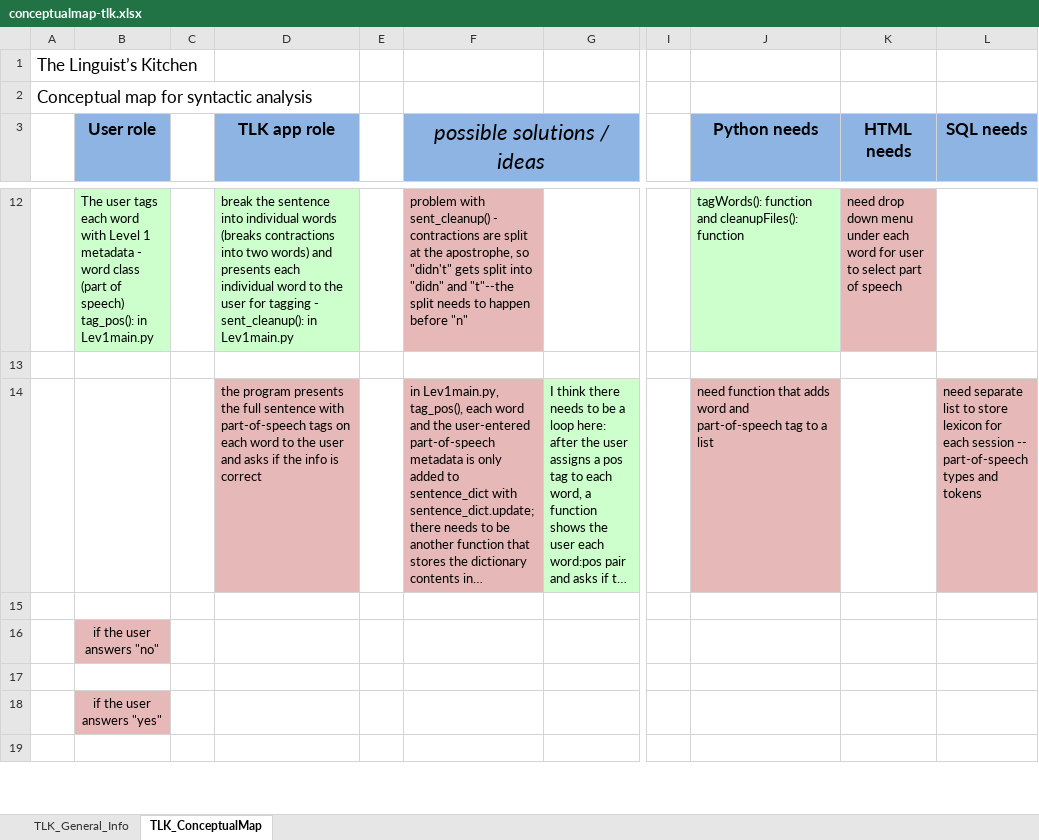
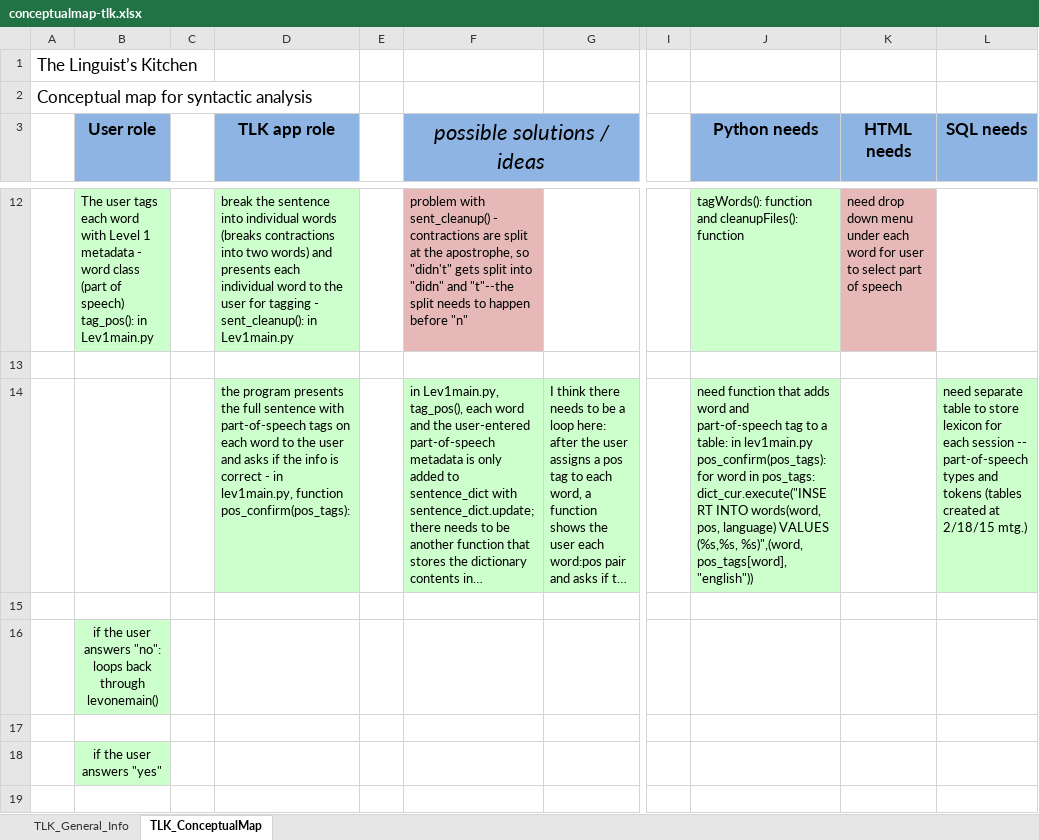
Before and after one commit to itphillips/TLK, an Excel workbook: conceptualmap-tlk.xlsx, sheet TLK_ConceptualMap, drawn as a sheet; only a part is shown, gaps mark what is left out; long unchanged cells end in …; values as stored, in another font and other column widths than the file's, no borders; charts and pictures not drawn; ↵ is a line break in a cell; the diff covers the shown part only; the diff names each change by its address in the sheet, - before the commit and + after, or states it on an @@ line.

Commit message:
updated map with parts that have been completed

```diff
--- a/conceptualmap-tlk.xlsx (sheet TLK_ConceptualMap)
+++ b/conceptualmap-tlk.xlsx (sheet TLK_ConceptualMap)
-D14 (TLK app role): …is correct
+D14 (TLK app role): …is correct - in lev1main.py, function pos_confirm(pos_tags):
-D14 fill: #E6B9B8
+D14 fill: #CCFFCC
-F14 fill: #E6B9B8
+F14 fill: #CCFFCC
-J14 (Python needs): …to a list
+J14 (Python needs): …to a table: in lev1main.py pos_confirm(pos_tags): ↵ for word in pos_tags: ↵ dict_cur.execute("INSERT INTO words(word, pos, language) VALUES (%s,%s, %s)",(word, pos_tags[word],"english"))
-J14 fill: #E6B9B8
+J14 fill: #CCFFCC
-L14 (SQL needs): need separate list to store lexicon for each session -- part-of-speech types and tokens
+L14 (SQL needs): need separate table to store lexicon for each session -- part-of-speech types and tokens (tables created at 2/18/15 mtg.)
-L14 fill: #E6B9B8
+L14 fill: #CCFFCC
-B16 (User role): if the user answers "no"
+B16 (User role): if the user answers "no": loops back through levonemain()
-B16 fill: #E6B9B8
+B16 fill: #CCFFCC
-B18 fill: #E6B9B8
+B18 fill: #CCFFCC
```
Also changed, not shown: 1 added row, 1 removed row, 4 edited cells and cell formats elsewhere in this sheet.
